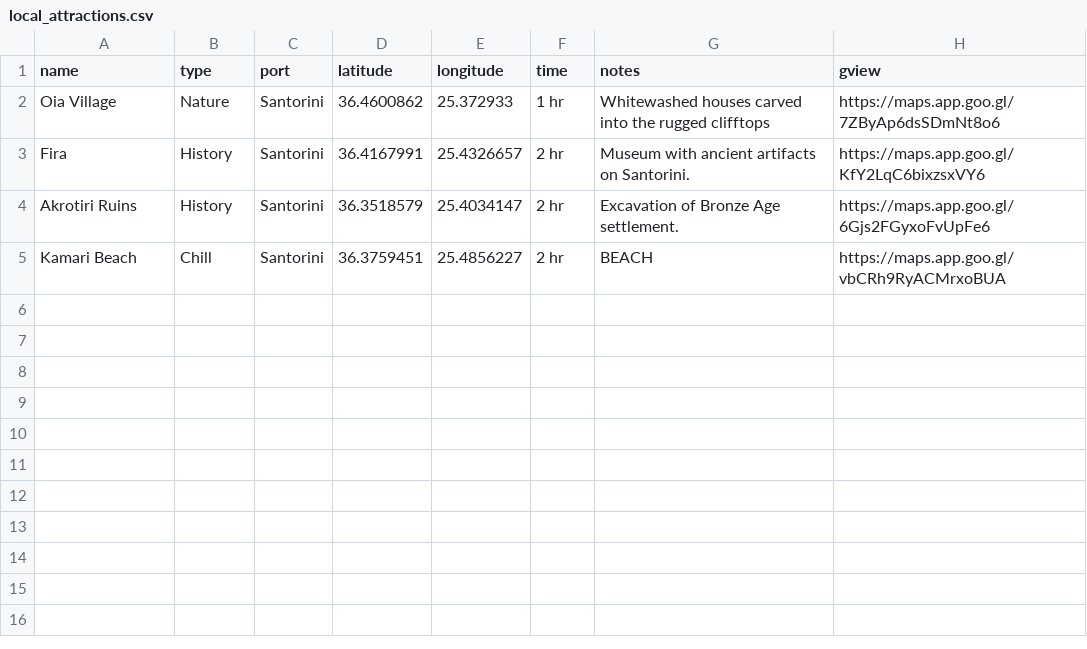
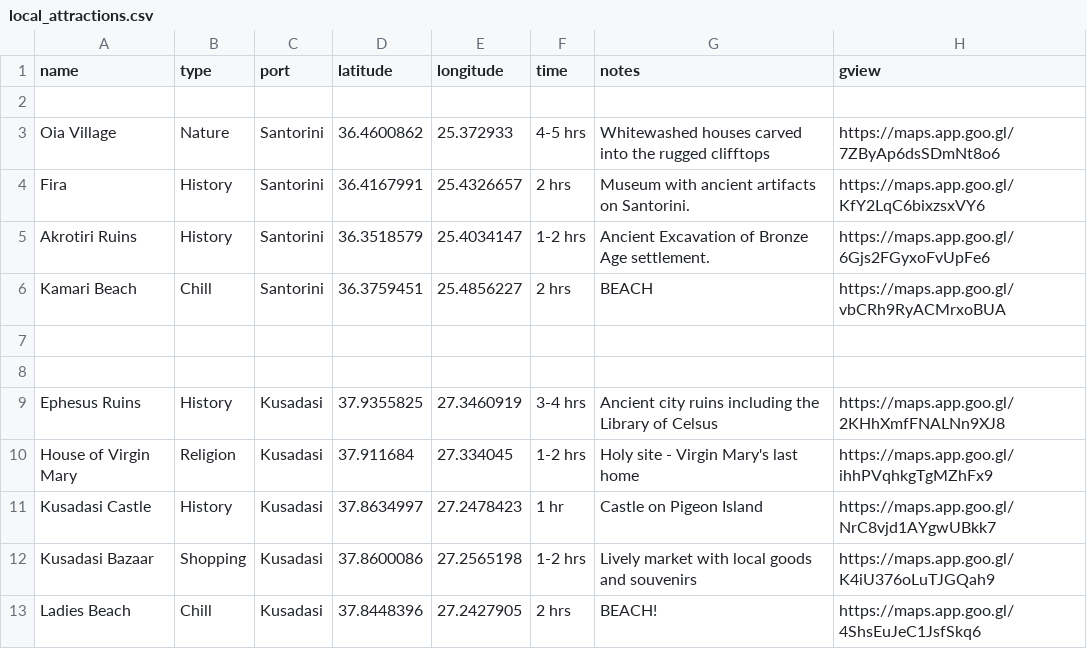
Before and after one commit to vishugp/Trip, a CSV file: data/local_attractions.csv, drawn as a sheet.

Commit message:
Finished Kusadasi Base

```diff
--- a/data/local_attractions.csv
+++ b/data/local_attractions.csv
@@ -1,5 +1,13 @@
 name,type,port,latitude,longitude,time,notes,gview
-Oia Village,Nature,Santorini,36.4600862,25.372933,1 hr,Whitewashed houses carved into the rugged clifftops,https://maps.app.goo.gl/7ZByAp6dsSDmNt8o6
-Fira,History,Santorini,36.4167991,25.4326657,2 hr,Museum with ancient artifacts on Santorini.,https://maps.app.goo.gl/KfY2LqC6bixzsxVY6
-Akrotiri Ruins,History,Santorini,36.3518579,25.4034147,2 hr,Excavation of Bronze Age settlement.,https://maps.app.goo.gl/6Gjs2FGyxoFvUpFe6
-Kamari Beach,Chill,Santorini,36.3759451,25.4856227,2 hr,BEACH,https://maps.app.goo.gl/vbCRh9RyACMrxoBUA
+
+Oia Village,Nature,Santorini,36.4600862,25.372933,4-5 hrs,Whitewashed houses carved into the rugged clifftops,https://maps.app.goo.gl/7ZByAp6dsSDmNt8o6
+Fira,History,Santorini,36.4167991,25.4326657,2 hrs,Museum with ancient artifacts on Santorini.,https://maps.app.goo.gl/KfY2LqC6bixzsxVY6
+Akrotiri Ruins,History,Santorini,36.3518579,25.4034147,1-2 hrs,Ancient Excavation of Bronze Age settlement.,https://maps.app.goo.gl/6Gjs2FGyxoFvUpFe6
+Kamari Beach,Chill,Santorini,36.3759451,25.4856227,2 hrs,BEACH,https://maps.app.goo.gl/vbCRh9RyACMrxoBUA
+
+
+Ephesus Ruins,History,Kusadasi,37.9355825,27.3460919,3-4 hrs,Ancient city ruins including the Library of Celsus,https://maps.app.goo.gl/2KHhXmfFNALNn9XJ8
+House of Virgin Mary,Religion,Kusadasi,37.911684,27.334045,1-2 hrs,Holy site - Virgin Mary's last home,https://maps.app.goo.gl/ihhPVqhkgTgMZhFx9
+Kusadasi Castle,History,Kusadasi,37.8634997,27.2478423,1 hr,Castle on Pigeon Island,https://maps.app.goo.gl/NrC8vjd1AYgwUBkk7
+Kusadasi Bazaar,Shopping,Kusadasi,37.8600086,27.2565198,1-2 hrs,Lively market with local goods and souvenirs,https://maps.app.goo.gl/K4iU376oLuTJGQah9
+Ladies Beach,Chill,Kusadasi,37.8448396,27.2427905,2 hrs,BEACH!,https://maps.app.goo.gl/4ShsEuJeC1JsfSkq6
```
Also changed, not shown: data/itinerary.csv, 6 other files.
